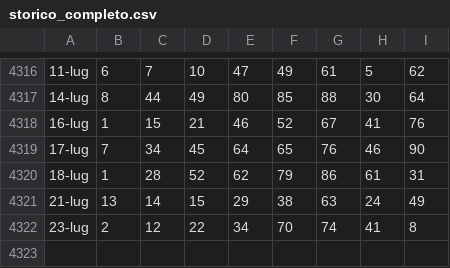
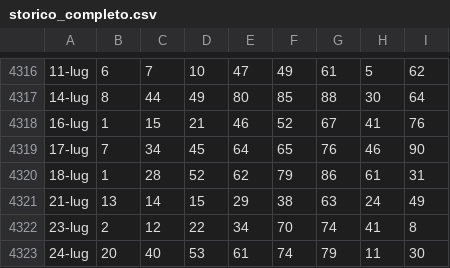
Before and after one commit to armentanom-eng/StatisticalData, a CSV file: storico_completo.csv, drawn as a sheet; only a part is shown, gaps mark what is left out.

```diff
--- a/storico_completo.csv
+++ b/storico_completo.csv
@@ -4322 +4322,2 @@
 23-lug;2;12;22;34;70;74;41;8
+24-lug;20;40;53;61;74;79;11;30
```
